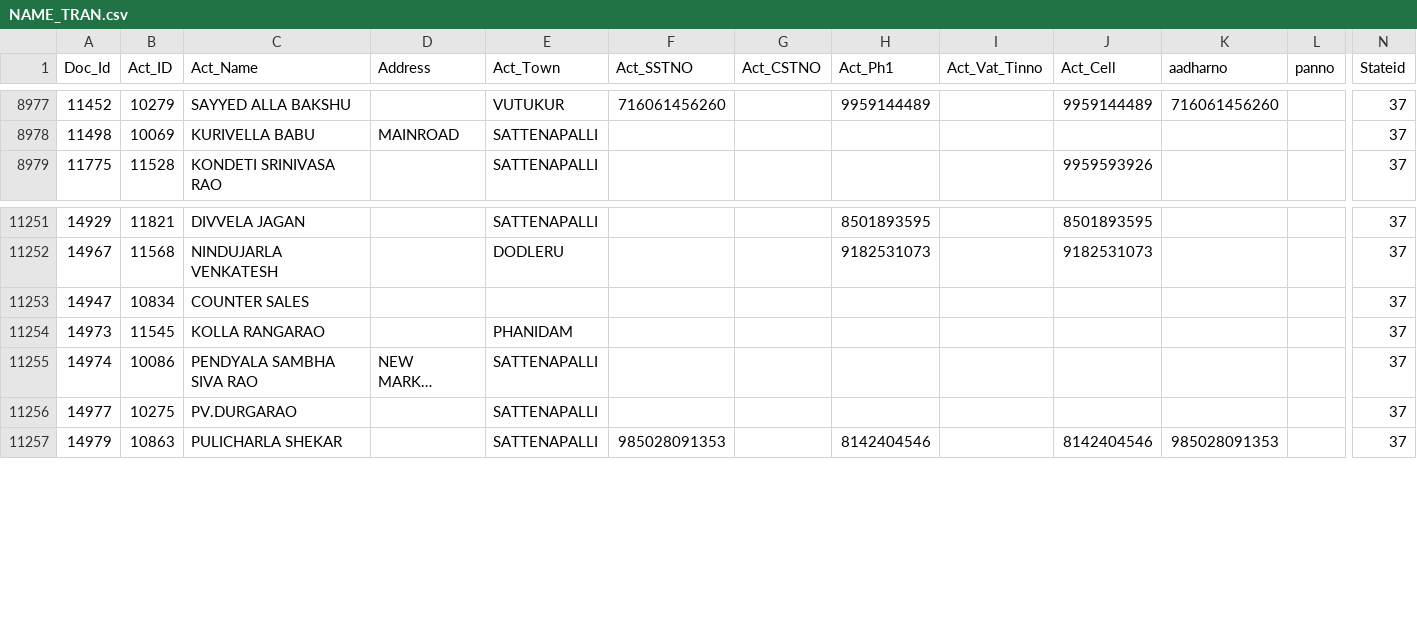
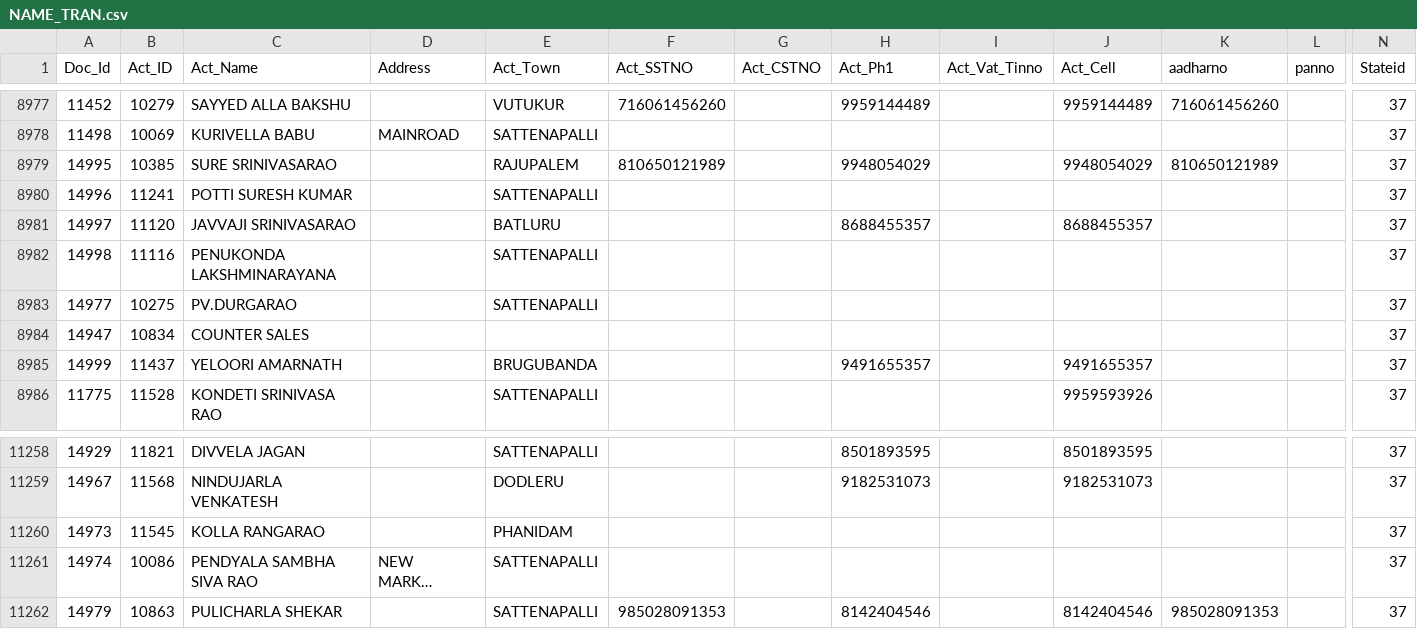
Before and after one commit to krishnasai-narayana/3goils, a CSV file: data/NAME_TRAN.csv, drawn as a sheet; only a part is shown, gaps mark what is left out; long unchanged cells end in …; rows hold the shown columns only; the diff names each change by its address in the sheet, - before the commit and + after, or states it on an @@ line.

Commit message:
Data update: 28-11-2026

```diff
--- a/data/NAME_TRAN.csv
+++ b/data/NAME_TRAN.csv
+row 8979: 14995 | 10385 | SURE SRINIVASARAO |  | RAJUPALEM | 810650121989 |  | 9948054029 |  | 9948054029 | 810650121989 |  | 37
+row 8980: 14996 | 11241 | POTTI SURESH KUMAR |  | SATTENAPALLI |  |  |  |  |  |  |  | 37
+row 8981: 14997 | 11120 | JAVVAJI SRINIVASARAO |  | BATLURU |  |  | 8688455357 |  | 8688455357 |  |  | 37
+row 8982: 14998 | 11116 | PENUKONDA LAKSHMINARAYANA |  | SATTENAPALLI |  |  |  |  |  |  |  | 37
@@ row 11256 moved to row 8983: 14977 @@
@@ row 11253 moved to row 8984: 14947 @@
+row 8985: 14999 | 11437 | YELOORI AMARNATH |  | BRUGUBANDA |  |  | 9491655357 |  | 9491655357 |  |  | 37
```
Also changed, not shown: data/Doc_MaxId.csv, 7 other files.
